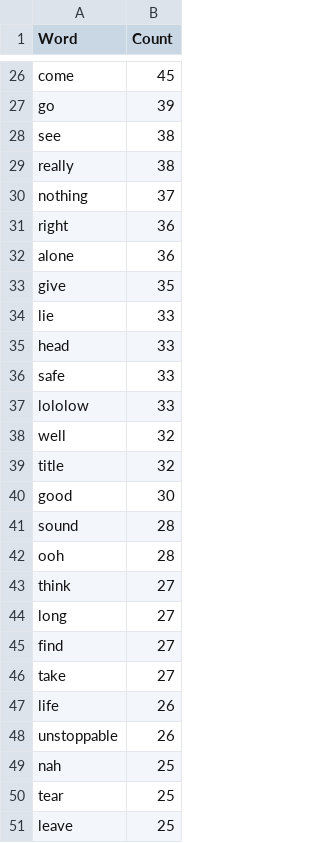
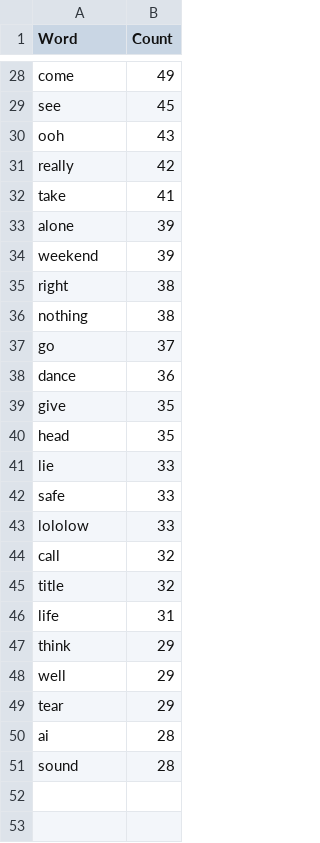
Before and after one commit to laufrankb/MiamiFintechProject2, a CSV file: hiphop_rnb_data/pop_top_words.csv, drawn as a sheet; only a part is shown, gaps mark what is left out; removed rows and columns are numbered as before the commit, all else as after; the diff covers the shown part only; the diff names each change by its address in the sheet, - before the commit and + after, or states it on an @@ line.

```diff
--- a/hiphop_rnb_data/pop_top_words.csv
+++ b/hiphop_rnb_data/pop_top_words.csv
-B28 (Count): 45
+B28 (Count): 49
-row 27: go | 39
-B29 (Count): 38
+B29 (Count): 45
+row 30: ooh | 43
-B31 (Count): 38
+B31 (Count): 42
-row 30: nothing | 37
+row 32: take | 41
+row 33: alone | 39
+row 34: weekend | 39
-B35 (Count): 36
+B35 (Count): 38
+row 36: nothing | 38
+row 37: go | 37
-A38 (Word): alone
+A38 (Word): dance
+row 40: head | 35
-row 35: head | 33
-A44 (Word): well
+A44 (Word): call
-row 40: good | 30
+row 46: life | 31
+row 47: think | 29
+row 48: well | 29
+row 49: tear | 29
+row 50: ai | 28
-row 42: ooh | 28
-row 43: think | 27
-row 44: long | 27
-row 45: find | 27
-row 46: take | 27
-row 47: life | 26
-row 48: unstoppable | 26
-row 49: nah | 25
-row 50: tear | 25
-row 51: leave | 25
```
Also changed, not shown: 11 added rows, 9 removed rows and 13 edited cells elsewhere in this file, 21 other files.
